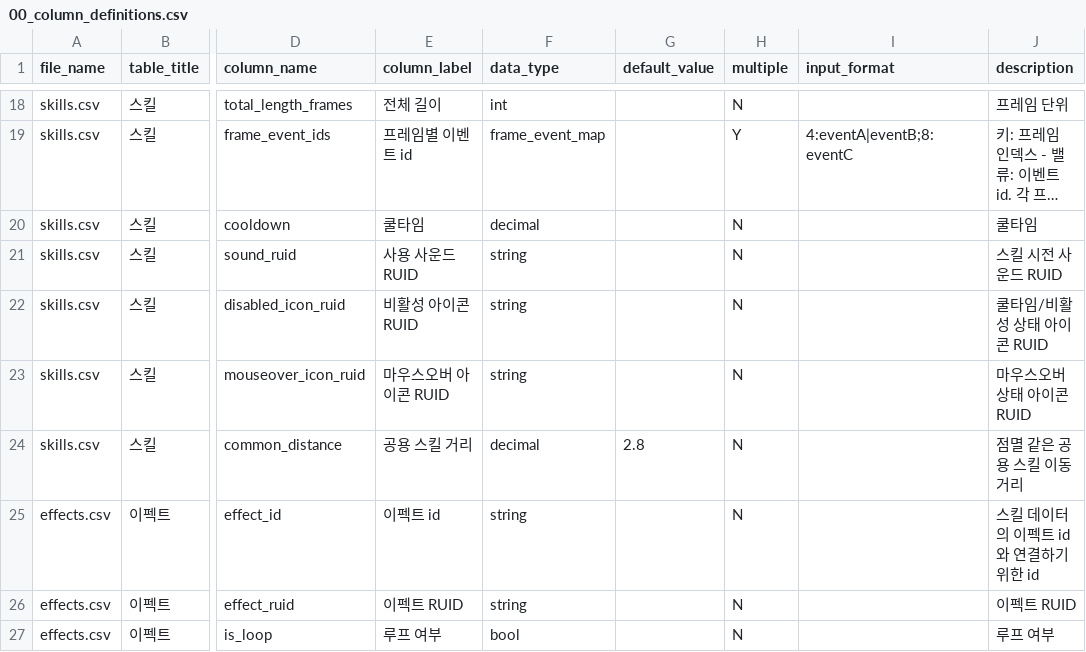
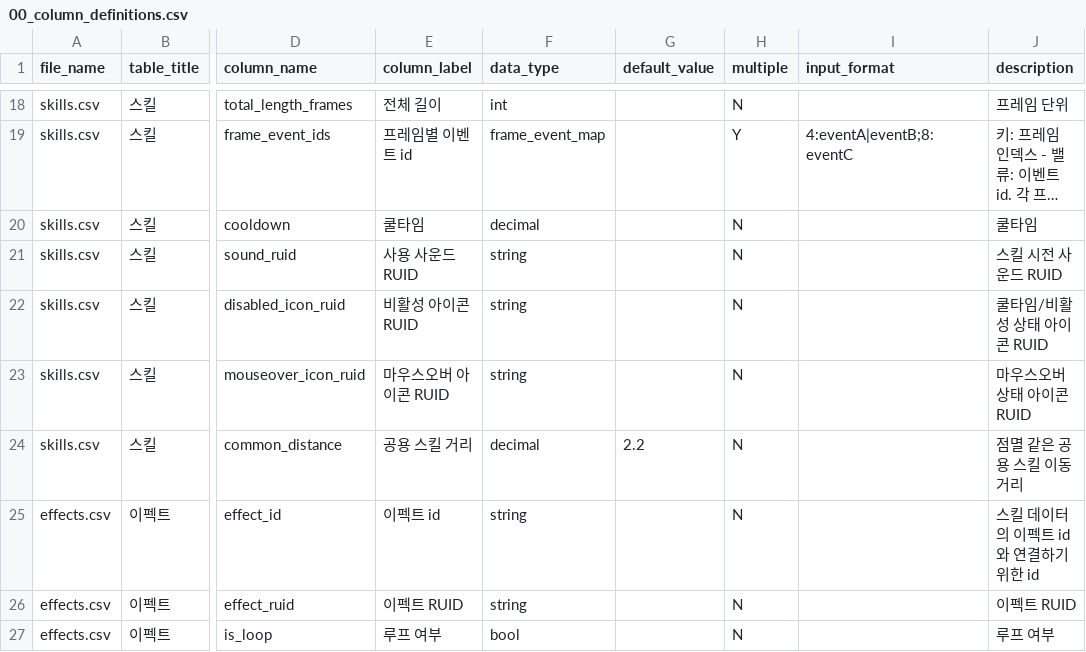
Before and after one commit to catsnakedog/SkillChangeSurvival, a CSV file: RootDesk/MyDesk/Data/00_column_definitions.csv, drawn as a sheet; only a part is shown, gaps mark what is left out; long unchanged cells end in …; the diff names each change by its address in the sheet, - before the commit and + after, or states it on an @@ line.

```diff
--- a/RootDesk/MyDesk/Data/00_column_definitions.csv
+++ b/RootDesk/MyDesk/Data/00_column_definitions.csv
-G24 (default_value): 2.8
+G24 (default_value): 2.2
```
Also changed, not shown: RootDesk/MyDesk/Data/skills.csv, 13 other files.
